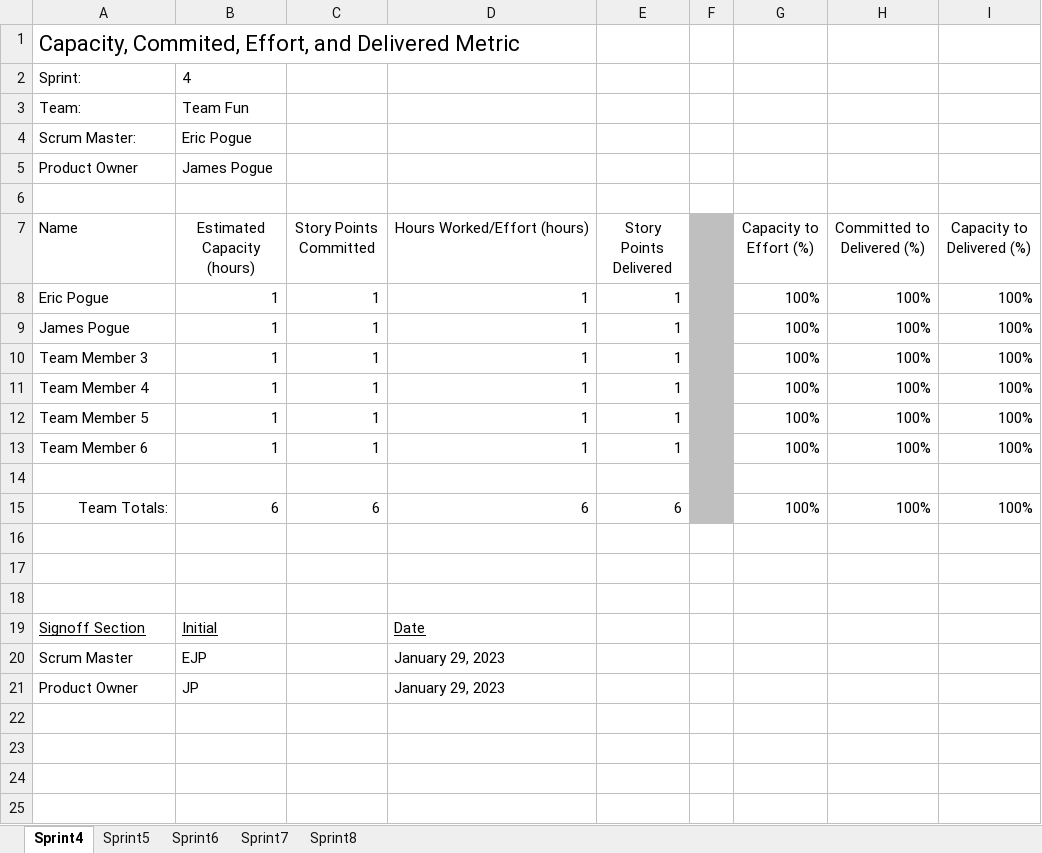
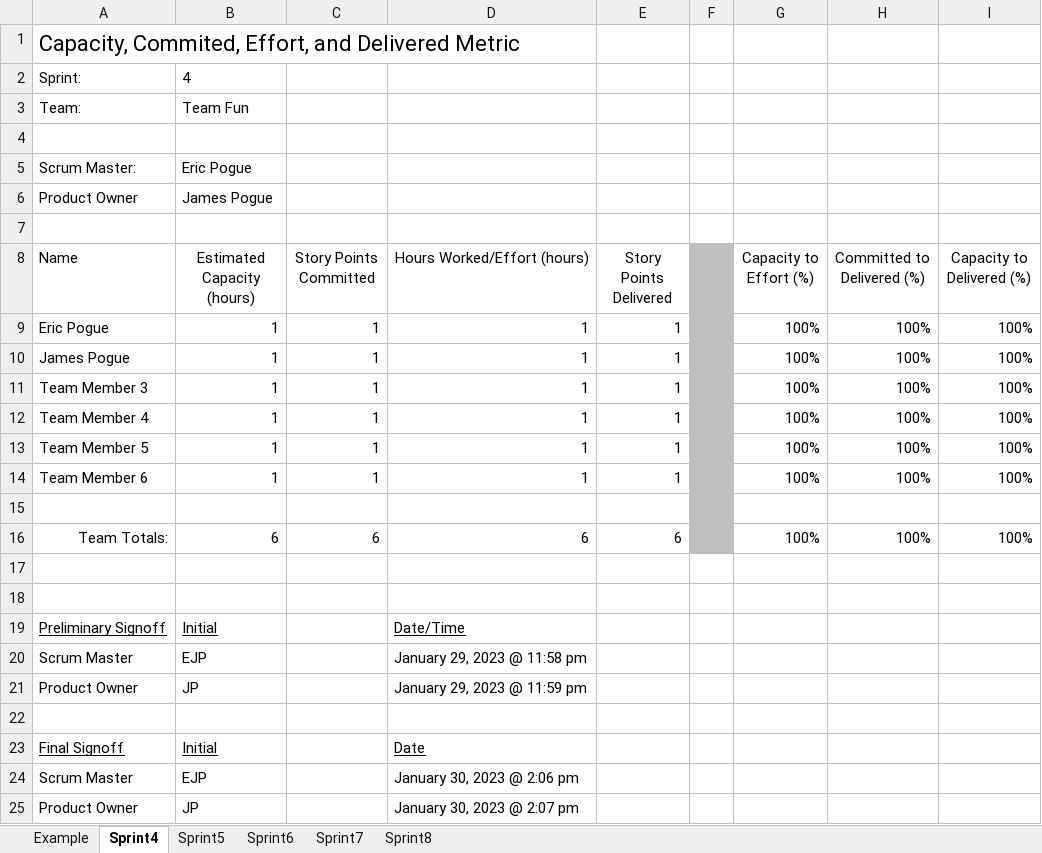
Before and after one commit to EricJPogue/lewis-education-static, an Excel workbook: students/Sprint-Capacity-Committed-Effort-Delivered-Metric-Template.xlsx, sheet Sprint4, drawn as a sheet; values as stored, in another font and other column widths than the file's, no borders; addresses are those after the commit; the diff names each change by its address in the sheet, - before the commit and + after, or states it on an @@ line.

Commit message:
Update sprint 5.

```diff
--- a/students/Sprint-Capacity-Committed-Effort-Delivered-Metric-Template.xlsx (sheet Sprint4)
+++ b/students/Sprint-Capacity-Committed-Effort-Delivered-Metric-Template.xlsx (sheet Sprint4)
+sheet tab: Example
+row 4: (empty)
+row 19: Preliminary Signoff | Initial |  | Date/Time
+row 20: Scrum Master | EJP |  | January 29, 2023 @ 11:58 pm
+row 21: Product Owner | JP |  | January 29, 2023 @ 11:59 pm
-A23 (Name): Signoff Section
+A23 (Name): Final Signoff
-D24 (Hours Worked/Effort (hours)): January 29, 2023
+D24 (Hours Worked/Effort (hours)): January 30, 2023 @ 2:06 pm
-D25 (Hours Worked/Effort (hours)): January 29, 2023
+D25 (Hours Worked/Effort (hours)): January 30, 2023 @ 2:07 pm
```
Also changed, not shown: sheet Sprint8, sheet Sprint5, sheet Sprint6, sheet Sprint7, formulas that keep their value, 4 other files.
